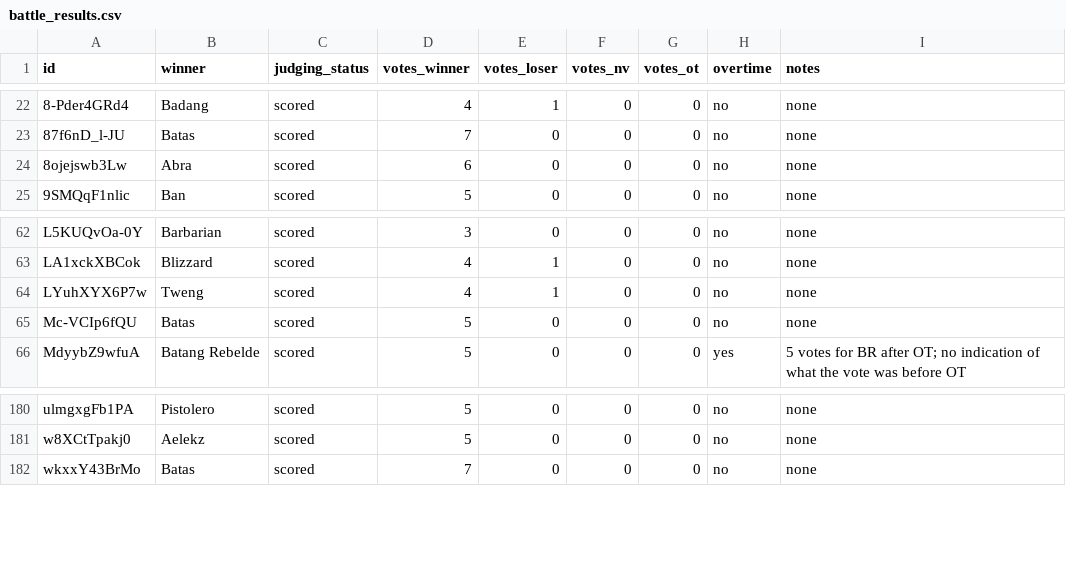
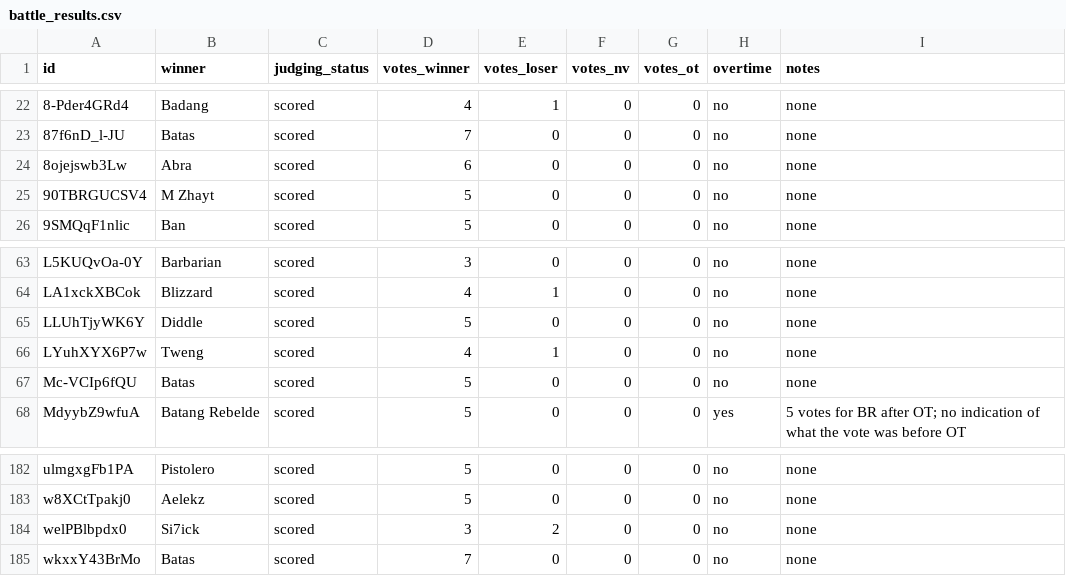
Before and after one commit to russluber/project-rap-sheet, a CSV file: data/annotations/battle_results.csv, drawn as a sheet; only a part is shown, gaps mark what is left out.

Commit message:
Add two new battle results

```diff
--- a/data/annotations/battle_results.csv
+++ b/data/annotations/battle_results.csv
@@ -24,2 +24,3 @@ id,winner,judging_status,votes_winner,votes_loser,votes_nv,votes_ot,overtime,not
 8ojejswb3Lw,Abra,scored,6,0,0,0,no,none
+90TBRGUCSV4,M Zhayt,scored,5,0,0,0,no,none
 9SMQqF1nlic,Ban,scored,5,0,0,0,no,none
@@ -63,2 +64,3 @@ L5KUQvOa-0Y,Barbarian,scored,3,0,0,0,no,none
 LA1xckXBCok,Blizzard,scored,4,1,0,0,no,none
+LLUhTjyWK6Y,Diddle,scored,5,0,0,0,no,none
 LYuhXYX6P7w,Tweng,scored,4,1,0,0,no,none
@@ -181,2 +183,3 @@ ulmgxgFb1PA,Pistolero,scored,5,0,0,0,no,none
 w8XCtTpakj0,Aelekz,scored,5,0,0,0,no,none
+welPBlbpdx0,Si7ick,scored,3,2,0,0,no,none
 wkxxY43BrMo,Batas,scored,7,0,0,0,no,none
```
